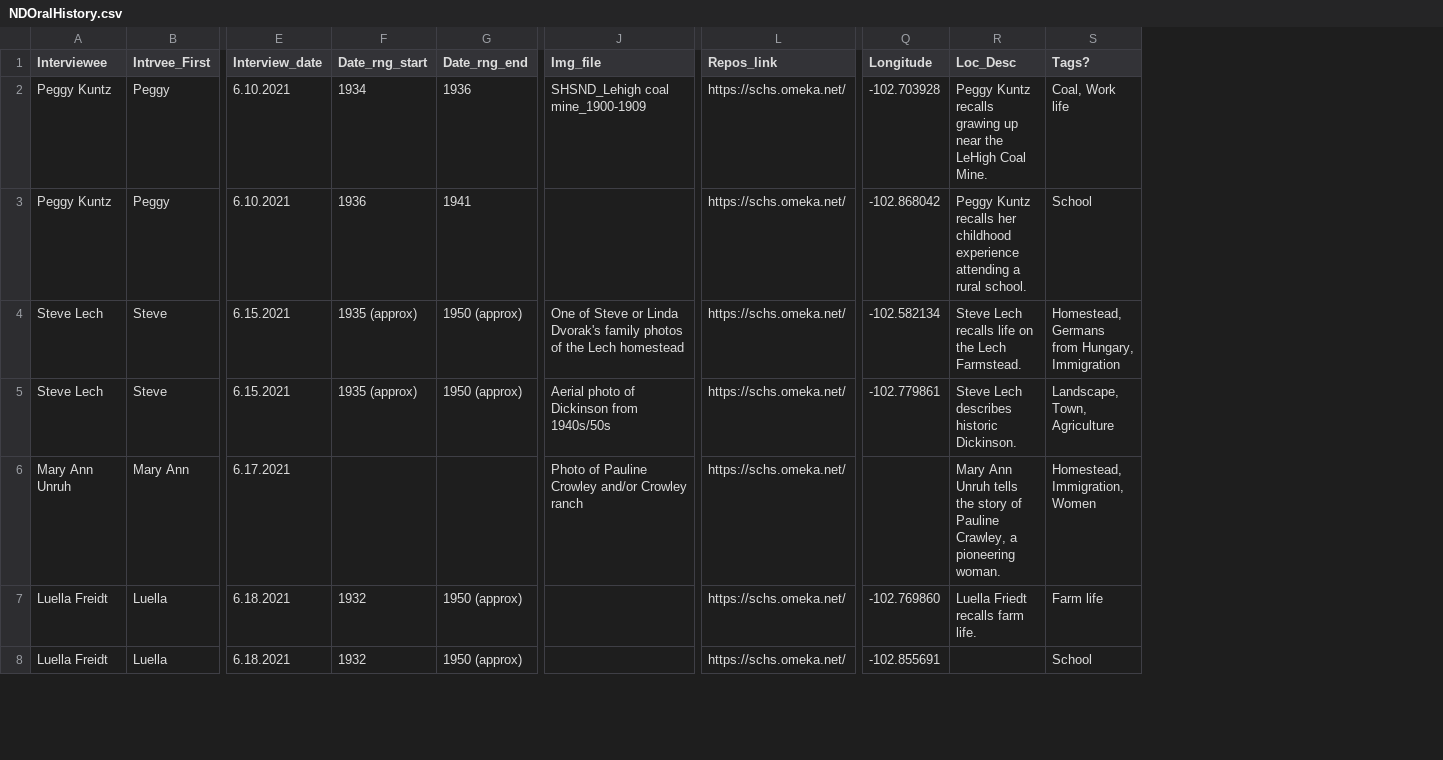
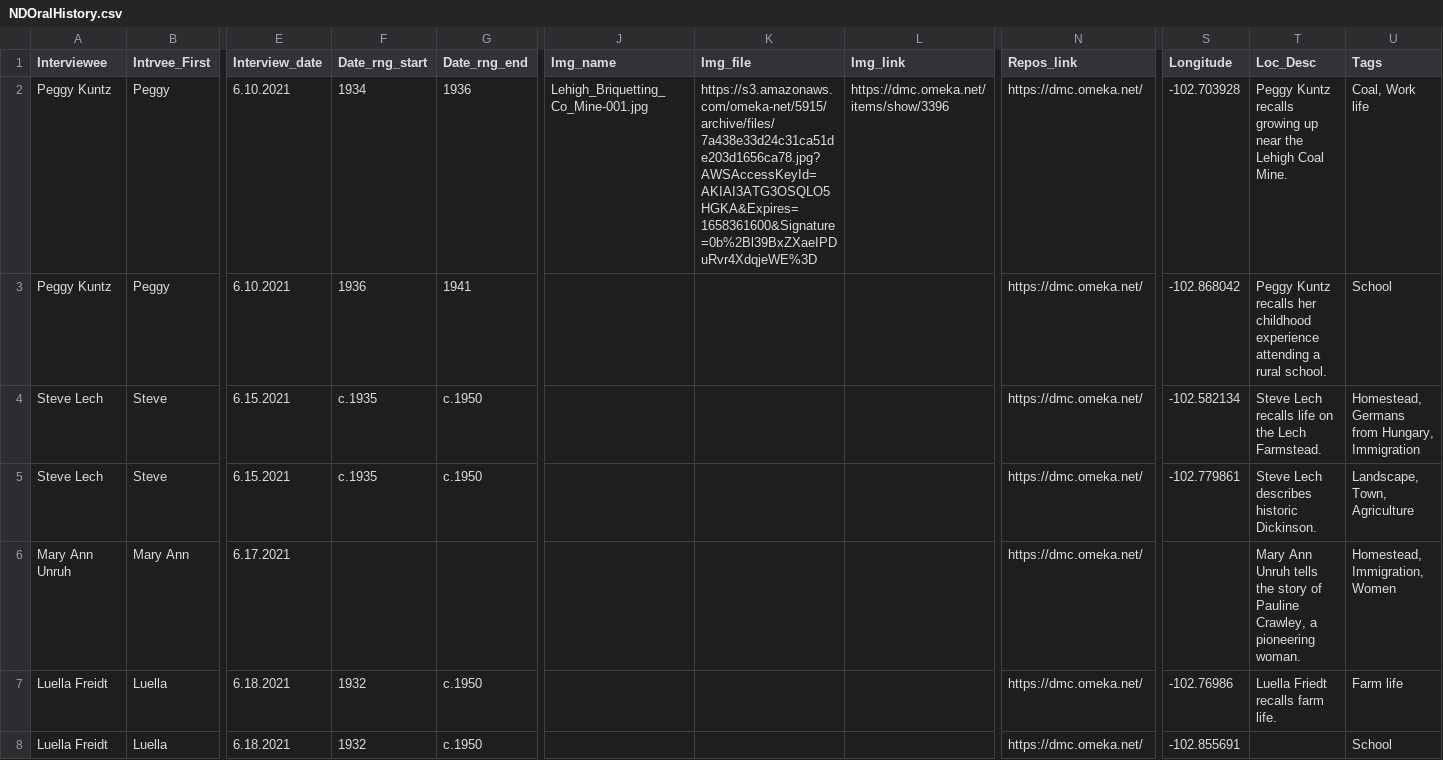
Before and after one commit to swndstorymap/ndOralHistory, a CSV file: data/NDOralHistory.csv, drawn as a sheet; only a part is shown, gaps mark what is left out; addresses are those after the commit; the diff covers the shown part only; the diff names each change by its address in the sheet, - before the commit and + after, or states it on an @@ line.

```diff
--- a/data/NDOralHistory.csv
+++ b/data/NDOralHistory.csv
+column J (Img_name), row 2: Lehigh_Briquetting_Co_Mine-001.jpg
+column L (Img_link), row 2: https://dmc.omeka.net/items/show/3396
-U1: Tags?
+U1: Tags
-K2 (Img_file): SHSND_Lehigh coal mine_1900-1909
+K2 (Img_file): https://s3.amazonaws.com/omeka-net/5915/archive/files/7a438e33d24c31ca51de203d1656ca78.jpg?AWSAccessKeyId=AKIAI3ATG3OSQLO5HGKA&Expires=1658361600&Signature=0b%2Bl39BxZXaeIPDuRvr4XdqjeWE%3D
-N2:N8 (Repos_link): https://schs.omeka.net/
+N2:N8 (Repos_link): https://dmc.omeka.net/
-T2 (Loc_Desc): …Kuntz recalls grawing up near the LeHigh Coal Mine.
+T2 (Loc_Desc): …Kuntz recalls growing up near the Lehigh Coal Mine.
-F4:F5 (Date_rng_start): 1935 (approx)
+F4:F5 (Date_rng_start): c.1935
-G4:G5 (Date_rng_end): 1950 (approx)
+G4:G5 (Date_rng_end): c.1950
-K4 (Img_file): One of Steve or Linda Dvorak's family photos of the Lech homestead
+K4 (Img_file): (empty)
-K5 (Img_file): Aerial photo of Dickinson from 1940s/50s
+K5 (Img_file): (empty)
-K6 (Img_file): Photo of Pauline Crowley and/or Crowley ranch
+K6 (Img_file): (empty)
-G7:G8 (Date_rng_end): 1950 (approx)
+G7:G8 (Date_rng_end): c.1950
-S7 (Longitude): -102.769860
+S7 (Longitude): -102.76986
```
Also changed, not shown: 14 removed rows and 16 edited cells elsewhere in this file, 4 other files.
